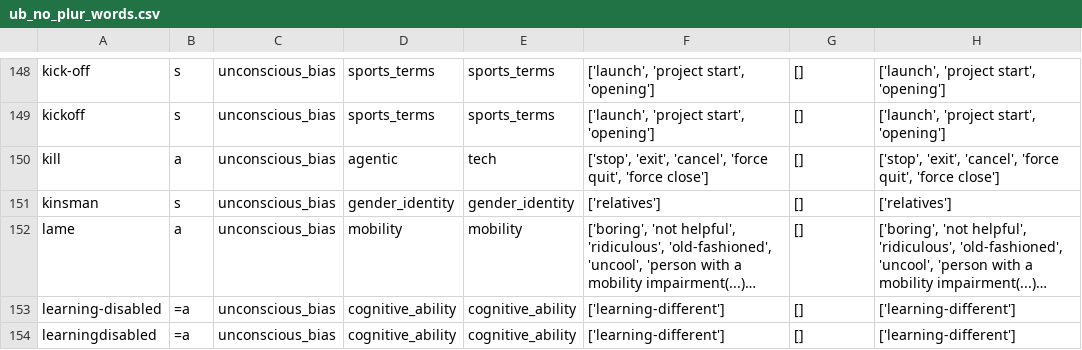
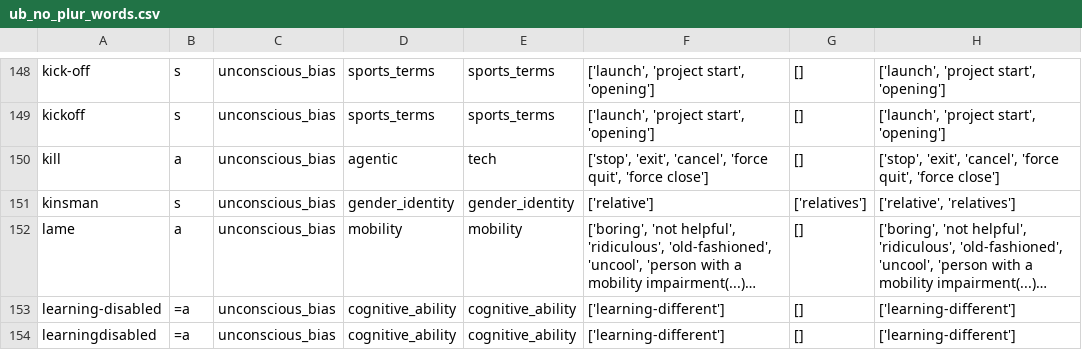
Before and after one commit to witty-works/nlp_api, a CSV file: training_data/en-US/ub_no_plur_words.csv, drawn as a sheet; only a part is shown, gaps mark what is left out; long unchanged cells end in …; the diff names each change by its address in the sheet, - before the commit and + after, or states it on an @@ line.

Commit message:
align US and GB rules

```diff
--- a/training_data/en-US/ub_no_plur_words.csv
+++ b/training_data/en-US/ub_no_plur_words.csv
-F151: ['relatives']
+F151: ['relative']
-G151: []
+G151: ['relatives']
-H151: ['relatives']
+H151: ['relative', 'relatives']
```
